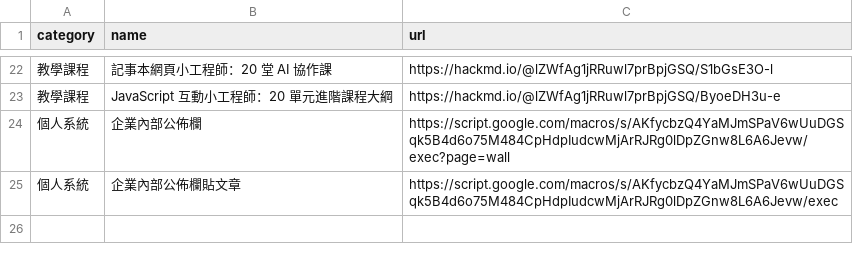
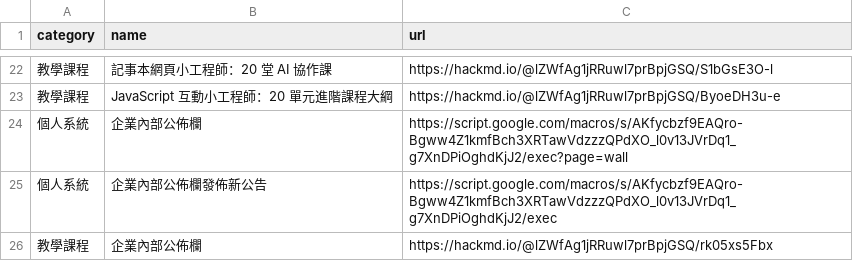
Before and after one commit to cpaizo/cpaizo.github.io, a CSV file: links.csv, drawn as a sheet; only a part is shown, gaps mark what is left out; the diff names each change by its address in the sheet, - before the commit and + after, or states it on an @@ line.

Commit message:
Update links in links.csv with new URLs

```diff
--- a/links.csv
+++ b/links.csv
-C24 (url): https://script.google.com/macros/s/AKfycbzQ4YaMJmSPaV6wUuDGSqk5B4d6o75M484CpHdpIudcwMjArRJRg0lDpZGnw8L6A6Jevw/exec?page=wall
+C24 (url): https://script.google.com/macros/s/AKfycbzf9EAQro-Bgww4Z1kmfBch3XRTawVdzzzQPdXO_l0v13JVrDq1_g7XnDPiOghdKjJ2/exec?page=wall
-B25 (name): 企業內部公佈欄貼文章
+B25 (name): 企業內部公佈欄發佈新公告
-C25 (url): https://script.google.com/macros/s/AKfycbzQ4YaMJmSPaV6wUuDGSqk5B4d6o75M484CpHdpIudcwMjArRJRg0lDpZGnw8L6A6Jevw/exec
+C25 (url): https://script.google.com/macros/s/AKfycbzf9EAQro-Bgww4Z1kmfBch3XRTawVdzzzQPdXO_l0v13JVrDq1_g7XnDPiOghdKjJ2/exec
+row 26: 教學課程 | 企業內部公佈欄 | https://hackmd.io/@lZWfAg1jRRuwl7prBpjGSQ/rk05xs5Fbx
```
